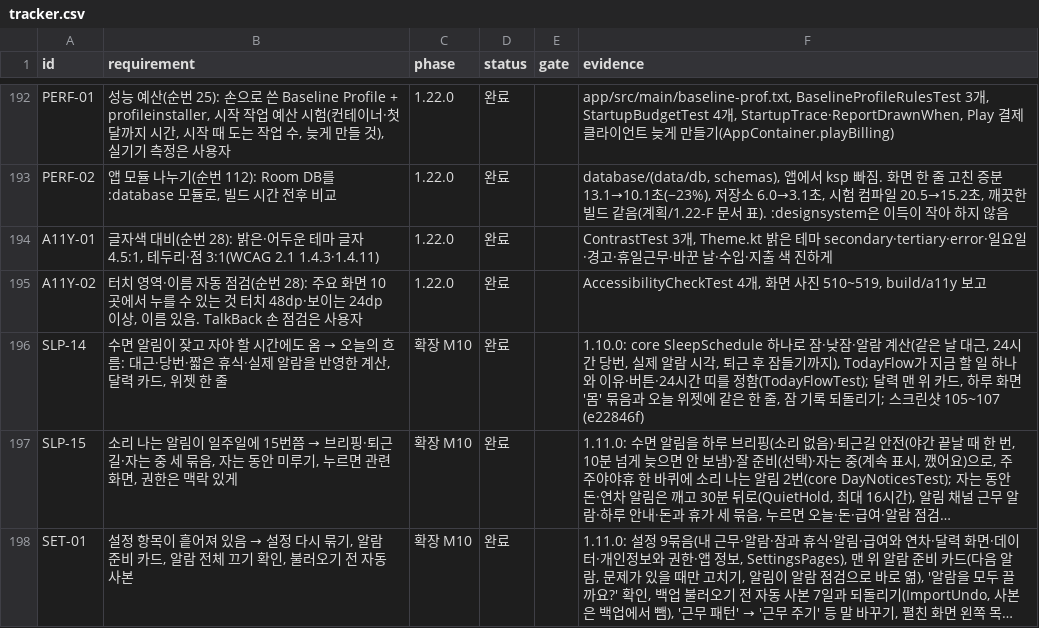
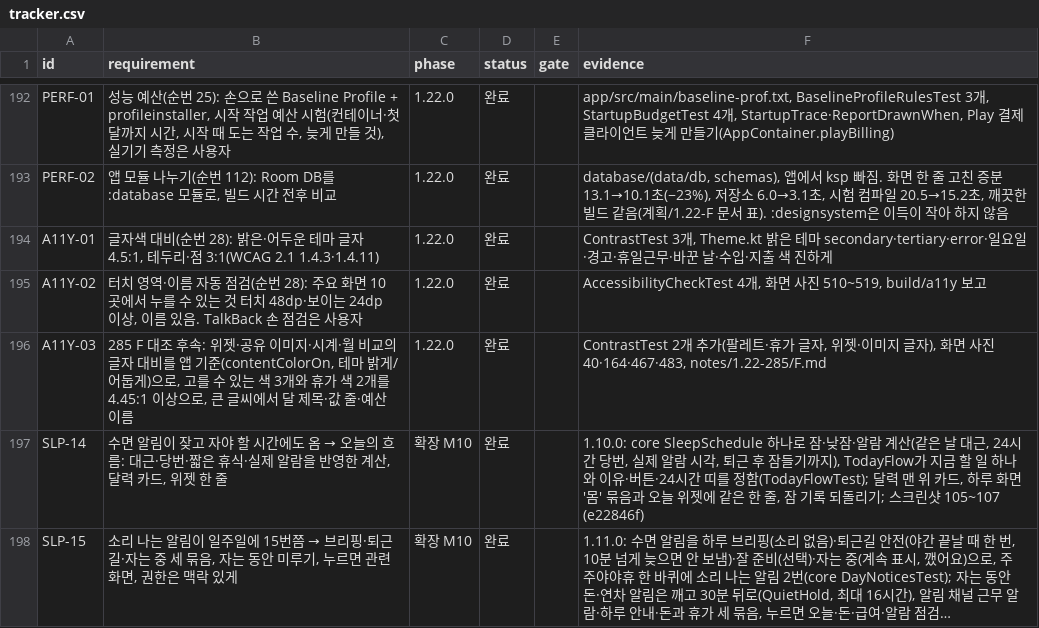
Before and after one commit to YWJMoney/-, a CSV file: shift-calendar-app/docs/tracker.csv, drawn as a sheet; only a part is shown, gaps mark what is left out; the shorter side is filled out with more unchanged rows; long unchanged cells end in ….

```diff
--- a/shift-calendar-app/docs/tracker.csv
+++ b/shift-calendar-app/docs/tracker.csv
@@ -195,2 +195,3 @@ A11Y-01,"글자색 대비(순번 28): 밝은·어두운 테마 글자 4.5:1, 테
 A11Y-02,"터치 영역·이름 자동 점검(순번 28): 주요 화면 10곳에서 누를 수 있는 것 터치 48dp·보이는 24dp 이상, 이름 있음. TalkBack 손 점검은 사용자",1.22.0,완료,,"AccessibilityCheckTest 4개, 화면 사진 510~519, build/a11y 보고"
+A11Y-03,"285 F 대조 후속: 위젯·공유 이미지·시계·월 비교의 글자 대비를 앱 기준(contentColorOn, 테마 밝게/어둡게)으로, 고를 수 있는 색 3개와 휴가 색 2개를 4.45:1 이상으로, 큰 글씨에서 달 제목·값 줄·예산 이름",1.22.0,완료,,"ContrastTest 2개 추가(팔레트·휴가 글자, 위젯·이미지 글자), 화면 사진 40·164·467·483, notes/1.22-285/F.md"
 SLP-14,"수면 알림이 잦고 자야 할 시간에도 옴 → 오늘의 흐름: 대근·당번·짧은 휴식·실제 알람을 반영한 계산, 달력 카드, 위젯 한 줄",확장 M10,완료,,"1.10.0: core SleepSchedule 하나로 잠·낮잠·알람 계산(같은 날 대근, 24시간 당번, 실제 알람 시각, 퇴근 후 잠들기까지), TodayFlow가 지금 할 일 하나와 이유·버튼·24시간 띠를 정함(TodayFlowTest); 달력 맨 위 카드, 하루 화면 '몸' 묶음과 오늘 위젯에 같은 한 줄, 잠 기록 되돌리기; 스크린샷 105~107 (e22846f)"
```
Also changed, not shown: 11 other files.
